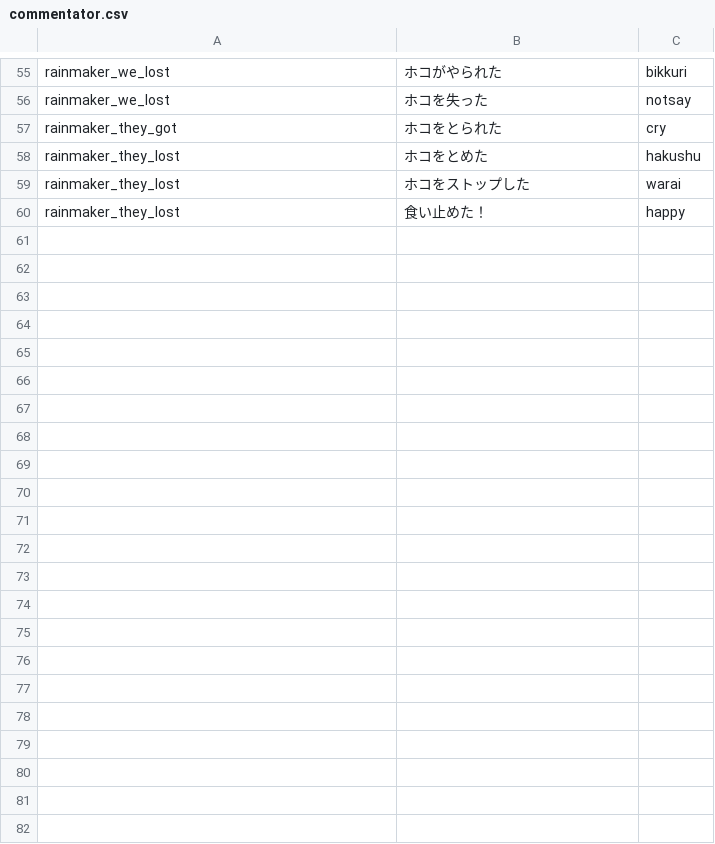
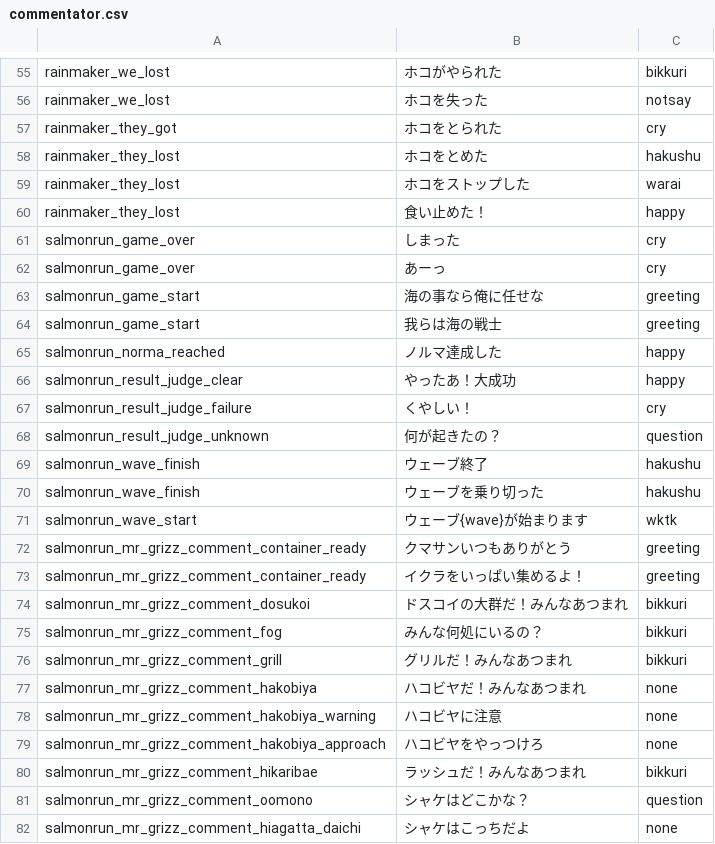
Before and after one commit to hasegaw/IkaLog, a CSV file: tools/commentator.csv, drawn as a sheet; only a part is shown, gaps mark what is left out.

Commit message:
outputs/commentator: Add salmon_run events
Signed-off-by: Takeshi HASEGAWA <hasegaw@gmail.com>

```diff
--- a/tools/commentator.csv
+++ b/tools/commentator.csv
@@ -60 +60,23 @@ rainmaker_they_lost,ホコをストップした,warai
 rainmaker_they_lost,食い止めた！,happy
+salmonrun_game_over,しまった,cry
+salmonrun_game_over,あーっ,cry
+salmonrun_game_start,海の事なら俺に任せな,greeting
+salmonrun_game_start,我らは海の戦士,greeting
+salmonrun_norma_reached,ノルマ達成した,happy
+salmonrun_result_judge_clear,やったあ！大成功,happy
+salmonrun_result_judge_failure,くやしい！,cry
+salmonrun_result_judge_unknown,何が起きたの？,question
+salmonrun_wave_finish,ウェーブ終了,hakushu
+salmonrun_wave_finish,ウェーブを乗り切った,hakushu
+salmonrun_wave_start,ウェーブ{wave}が始まります,wktk
+salmonrun_mr_grizz_comment_container_ready,クマサンいつもありがとう,greeting
+salmonrun_mr_grizz_comment_container_ready,イクラをいっぱい集めるよ！,greeting
+salmonrun_mr_grizz_comment_dosukoi,ドスコイの大群だ！みんなあつまれ,bikkuri
+salmonrun_mr_grizz_comment_fog,みんな何処にいるの？,bikkuri
+salmonrun_mr_grizz_comment_grill,グリルだ！みんなあつまれ,bikkuri
+salmonrun_mr_grizz_comment_hakobiya,ハコビヤだ！みんなあつまれ,none
+salmonrun_mr_grizz_comment_hakobiya_warning,ハコビヤに注意,none
+salmonrun_mr_grizz_comment_hakobiya_approach,ハコビヤをやっつけろ,none
+salmonrun_mr_grizz_comment_hikaribae,ラッシュだ！みんなあつまれ,bikkuri
+salmonrun_mr_grizz_comment_oomono,シャケはどこかな？,question
+salmonrun_mr_grizz_comment_hiagatta_daichi,シャケはこっちだよ,none
```
Also changed, not shown: 1 other file.
